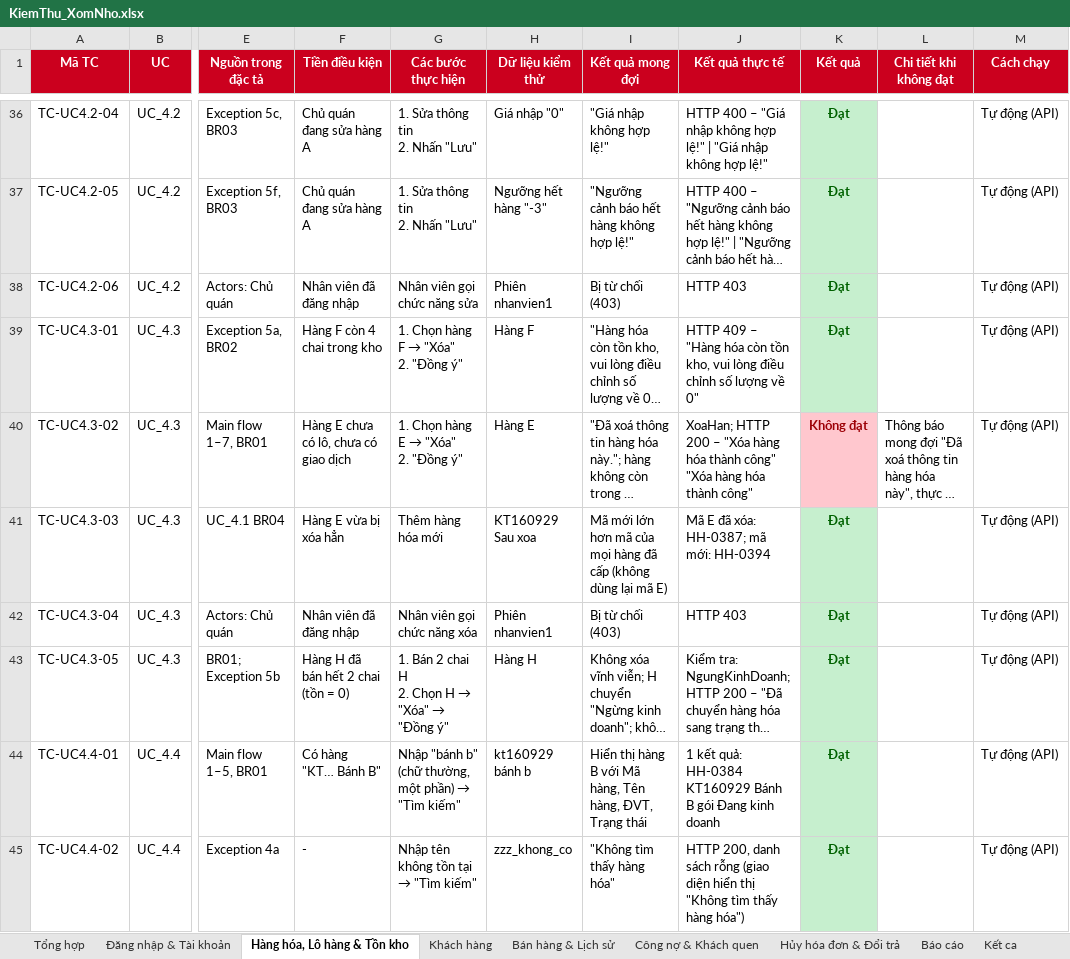
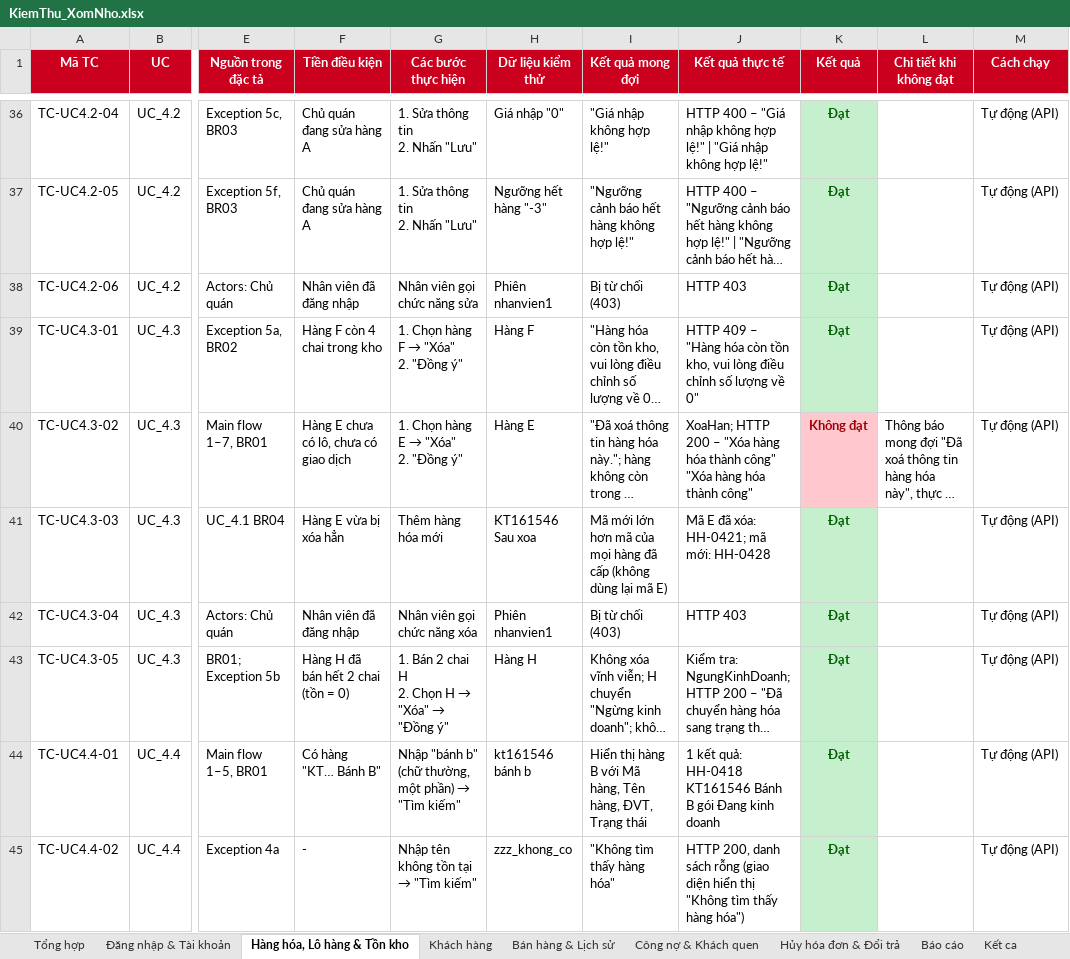
Before and after one commit to duy23122006adn-cyber/50K142.01.3007, an Excel workbook: docs/KiemThu_XomNho.xlsx, sheet Hàng hóa, Lô hàng & Tồn kho, drawn as a sheet; only a part is shown, gaps mark what is left out; long unchanged cells end in …; values as stored, in another font and other column widths than the file's, no borders; the diff covers the shown part only; the diff names each change by its address in the sheet, - before the commit and + after, or states it on an @@ line.

```diff
--- a/docs/KiemThu_XomNho.xlsx (sheet Hàng hóa, Lô hàng & Tồn kho)
+++ b/docs/KiemThu_XomNho.xlsx (sheet Hàng hóa, Lô hàng & Tồn kho)
-H41 (Dữ liệu kiểm thử): KT160929 Sau xoa
+H41 (Dữ liệu kiểm thử): KT161546 Sau xoa
-J41 (Kết quả thực tế): Mã E đã xóa: HH-0387; mã mới: HH-0394
+J41 (Kết quả thực tế): Mã E đã xóa: HH-0421; mã mới: HH-0428
-H44 (Dữ liệu kiểm thử): kt160929 bánh b
+H44 (Dữ liệu kiểm thử): kt161546 bánh b
-J44 (Kết quả thực tế): …kết quả: HH-0384 KT160929 Bánh B…
+J44 (Kết quả thực tế): …kết quả: HH-0418 KT161546 Bánh B…
```
Also changed, not shown: 14 edited cells elsewhere in this sheet, sheet Báo cáo, sheet Hủy hóa đơn & Đổi trả, sheet Bán hàng & Lịch sử, sheet Đăng nhập & Tài khoản, sheet Kết ca, sheet Khách hàng, 3 more sheets, 3 other files.
